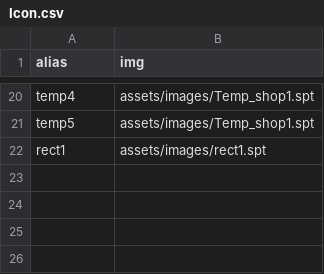
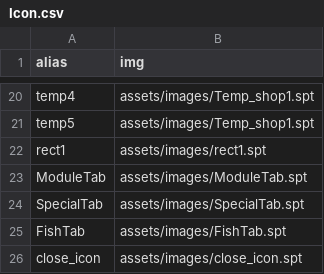
Before and after one commit to Seohyeon-Min/manzo, a CSV file: Manzo/assets/scenes/Icon.csv, drawn as a sheet; only a part is shown, gaps mark what is left out.

```diff
--- a/Manzo/assets/scenes/Icon.csv
+++ b/Manzo/assets/scenes/Icon.csv
@@ -22 +22,5 @@ temp5,assets/images/Temp_shop1.spt
 rect1,assets/images/rect1.spt
+ModuleTab,assets/images/ModuleTab.spt
+SpecialTab,assets/images/SpecialTab.spt
+FishTab,assets/images/FishTab.spt
+close_icon,assets/images/close_icon.spt
```
Also changed, not shown: 28 other files.
